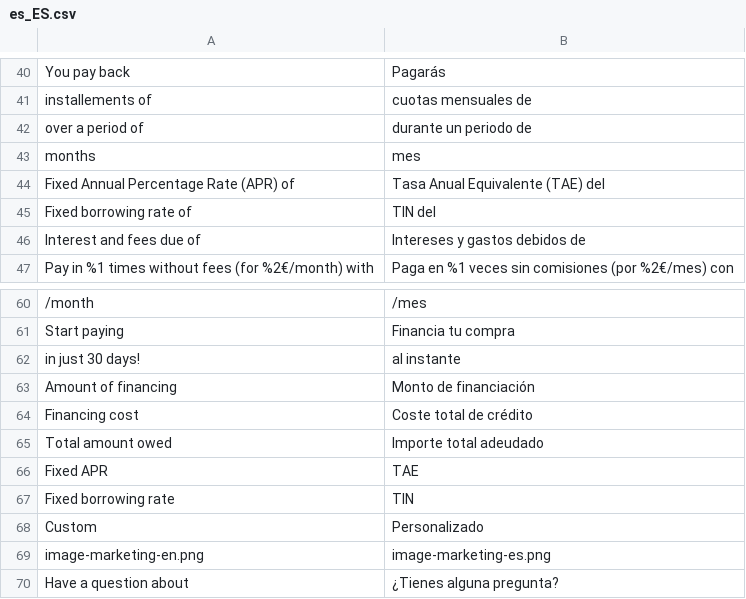
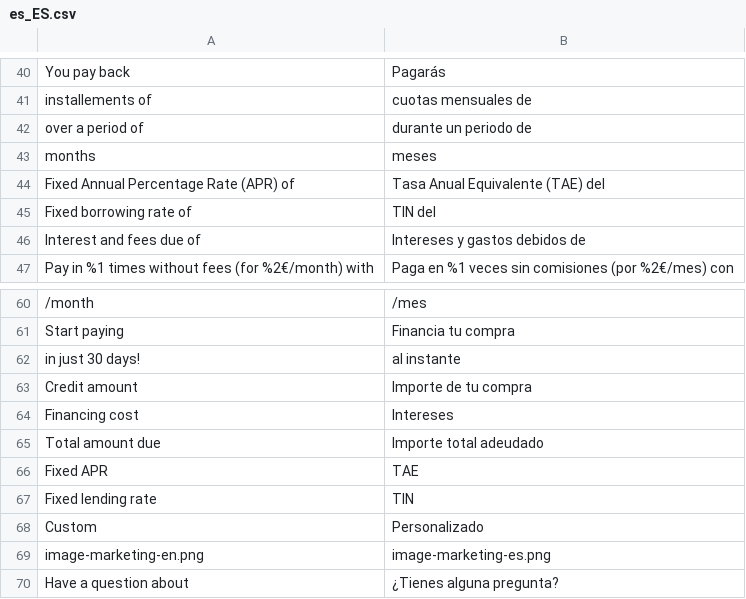
Before and after one commit to YounitedCredit/younitedpay-module-magento2, a CSV file: i18n/es_ES.csv, drawn as a sheet; only a part is shown, gaps mark what is left out.

Commit message:
refs #40168 - New Popup Fix color of financing Update of wording

```diff
--- a/i18n/es_ES.csv
+++ b/i18n/es_ES.csv
@@ -42,3 +42,3 @@
 "over a period of","durante un periodo de"
-"months","mes"
+"months","meses"
 "Fixed Annual Percentage Rate (APR) of","Tasa Anual Equivalente (TAE) del"
@@ -62,7 +62,7 @@
 "in just 30 days!","al instante"
-"Amount of financing","Monto de financiación"
-"Financing cost","Coste total de crédito"
-"Total amount owed","Importe total adeudado"
+"Credit amount","Importe de tu compra"
+"Financing cost","Intereses"
+"Total amount due","Importe total adeudado"
 "Fixed APR","TAE"
-"Fixed borrowing rate","TIN"
+"Fixed lending rate","TIN"
 "Custom","Personalizado"
```
Also changed, not shown: i18n/en_US.csv, i18n/fr_FR.csv, 2 other files.
